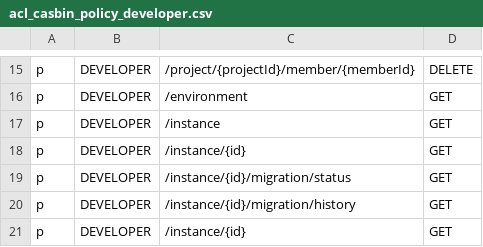
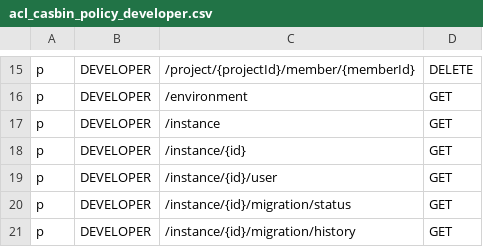
Before and after one commit to bytebase/bytebase, a CSV file: server/acl_casbin_policy_developer.csv, drawn as a sheet; only a part is shown, gaps mark what is left out; the shorter side is filled out with more unchanged rows.

Commit message:
Sync instance user and surface it on the instance detail page

```diff
--- a/server/acl_casbin_policy_developer.csv
+++ b/server/acl_casbin_policy_developer.csv
@@ -18,2 +18,3 @@ p, DEVELOPER, /instance, GET
 p, DEVELOPER, /instance/{id}, GET
+p, DEVELOPER, /instance/{id}/user, GET
 p, DEVELOPER, /instance/{id}/migration/status, GET
```
Also changed, not shown: server/acl_casbin_policy_dba.csv, server/acl_casbin_policy_owner.csv, 19 other files.
